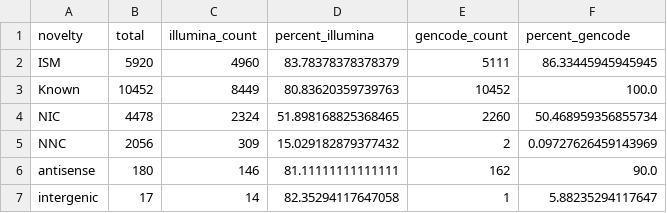
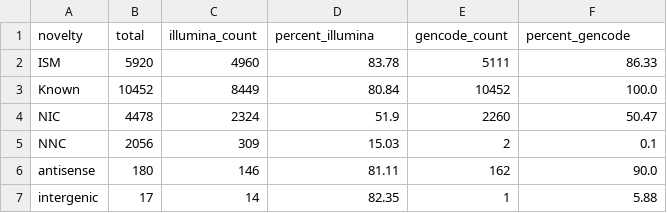
Before and after one commit to dewyman/TALON-paper-2019, a CSV file: analysis_scripts/compare_sjs/isoform_sj_makeup/ont_GM12878_isoform_sj_support_summary.csv, drawn as a sheet.

```diff
--- a/analysis_scripts/compare_sjs/isoform_sj_makeup/ont_GM12878_isoform_sj_support_summary.csv
+++ b/analysis_scripts/compare_sjs/isoform_sj_makeup/ont_GM12878_isoform_sj_support_summary.csv
@@ -1,7 +1,7 @@
 novelty,total,illumina_count,percent_illumina,gencode_count,percent_gencode
-ISM,5920,4960,83.78378378378379,5111,86.33445945945945
-Known,10452,8449,80.83620359739763,10452,100.0
-NIC,4478,2324,51.898168825368465,2260,50.468959356855734
-NNC,2056,309,15.029182879377432,2,0.09727626459143969
-antisense,180,146,81.11111111111111,162,90.0
-intergenic,17,14,82.35294117647058,1,5.88235294117647
+ISM,5920,4960,83.78,5111,86.33
+Known,10452,8449,80.84,10452,100.0
+NIC,4478,2324,51.9,2260,50.47
+NNC,2056,309,15.03,2,0.1
+antisense,180,146,81.11,162,90.0
+intergenic,17,14,82.35,1,5.88
```
Also changed, not shown: analysis_scripts/compare_sjs/isoform_sj_makeup/ont_HepG2_isoform_sj_support_summary.csv, analysis_scripts/compare_sjs/isoform_sj_makeup/ont_K562_isoform_sj_support_summary.csv, 3 other files.
